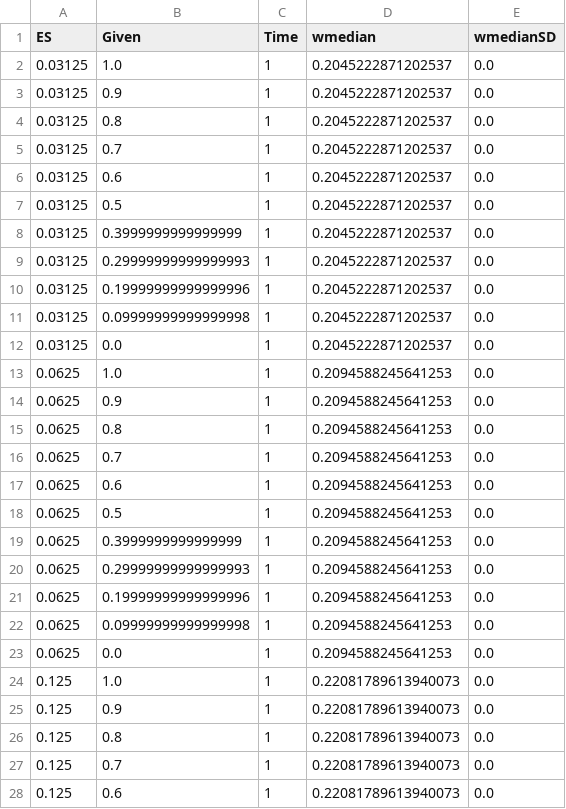
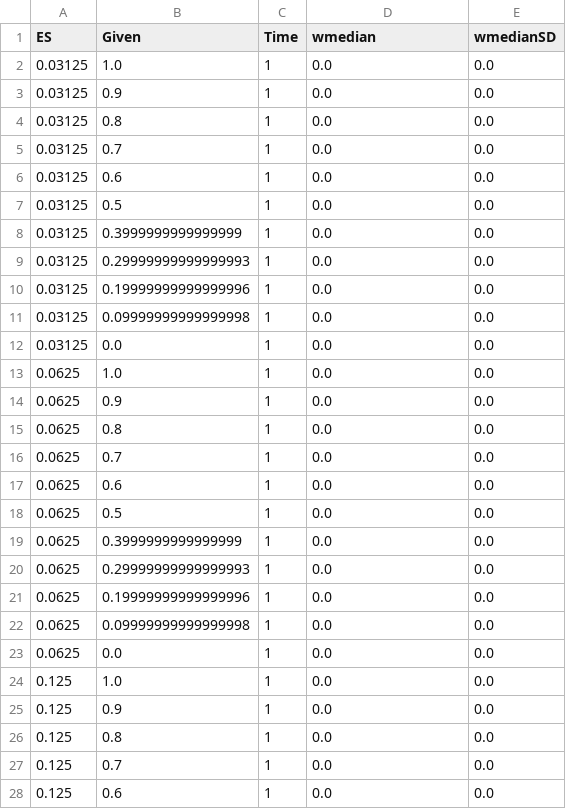
Before and after one commit to marcefuentes/gnr, a CSV file: charts/none/none.csv, drawn as a sheet; only a part is shown; the diff covers the shown part only.

```diff
--- a/charts/none/none.csv
+++ b/charts/none/none.csv
@@ -1,28 +1,28 @@
 ES,Given,Time,wmedian,wmedianSD
-0.03125,1.0,1,0.2045222871202537,0.0
-0.03125,0.9,1,0.2045222871202537,0.0
-0.03125,0.8,1,0.2045222871202537,0.0
-0.03125,0.7,1,0.2045222871202537,0.0
-0.03125,0.6,1,0.2045222871202537,0.0
-0.03125,0.5,1,0.2045222871202537,0.0
-0.03125,0.3999999999999999,1,0.2045222871202537,0.0
-0.03125,0.29999999999999993,1,0.2045222871202537,0.0
-0.03125,0.19999999999999996,1,0.2045222871202537,0.0
-0.03125,0.09999999999999998,1,0.2045222871202537,0.0
-0.03125,0.0,1,0.2045222871202537,0.0
-0.0625,1.0,1,0.2094588245641253,0.0
-0.0625,0.9,1,0.2094588245641253,0.0
-0.0625,0.8,1,0.2094588245641253,0.0
-0.0625,0.7,1,0.2094588245641253,0.0
-0.0625,0.6,1,0.2094588245641253,0.0
-0.0625,0.5,1,0.2094588245641253,0.0
-0.0625,0.3999999999999999,1,0.2094588245641253,0.0
-0.0625,0.29999999999999993,1,0.2094588245641253,0.0
-0.0625,0.19999999999999996,1,0.2094588245641253,0.0
-0.0625,0.09999999999999998,1,0.2094588245641253,0.0
-0.0625,0.0,1,0.2094588245641253,0.0
-0.125,1.0,1,0.22081789613940073,0.0
-0.125,0.9,1,0.22081789613940073,0.0
-0.125,0.8,1,0.22081789613940073,0.0
-0.125,0.7,1,0.22081789613940073,0.0
-0.125,0.6,1,0.22081789613940073,0.0
+0.03125,1.0,1,0.0,0.0
+0.03125,0.9,1,0.0,0.0
+0.03125,0.8,1,0.0,0.0
+0.03125,0.7,1,0.0,0.0
+0.03125,0.6,1,0.0,0.0
+0.03125,0.5,1,0.0,0.0
+0.03125,0.3999999999999999,1,0.0,0.0
+0.03125,0.29999999999999993,1,0.0,0.0
+0.03125,0.19999999999999996,1,0.0,0.0
+0.03125,0.09999999999999998,1,0.0,0.0
+0.03125,0.0,1,0.0,0.0
+0.0625,1.0,1,0.0,0.0
+0.0625,0.9,1,0.0,0.0
+0.0625,0.8,1,0.0,0.0
+0.0625,0.7,1,0.0,0.0
+0.0625,0.6,1,0.0,0.0
+0.0625,0.5,1,0.0,0.0
+0.0625,0.3999999999999999,1,0.0,0.0
+0.0625,0.29999999999999993,1,0.0,0.0
+0.0625,0.19999999999999996,1,0.0,0.0
+0.0625,0.09999999999999998,1,0.0,0.0
+0.0625,0.0,1,0.0,0.0
+0.125,1.0,1,0.0,0.0
+0.125,0.9,1,0.0,0.0
+0.125,0.8,1,0.0,0.0
+0.125,0.7,1,0.0,0.0
+0.125,0.6,1,0.0,0.0
```
Also changed, not shown: 94 edited cells elsewhere in this file, charts/optimal/optimal.csv, 2 other files.
